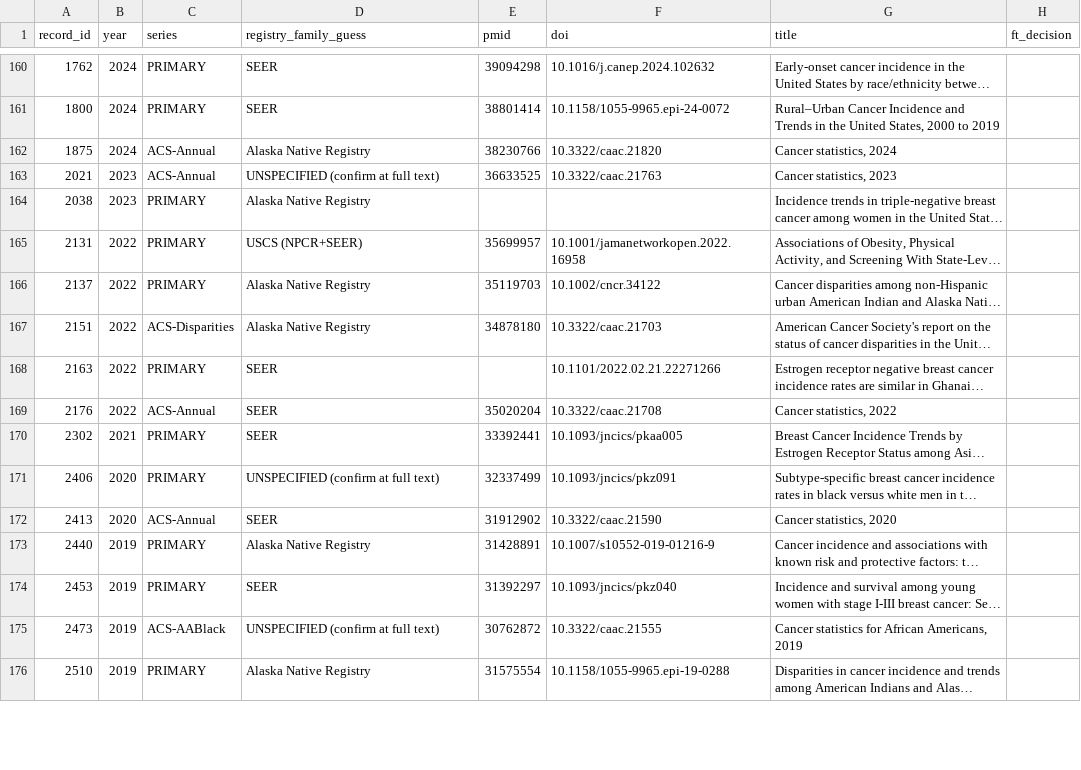
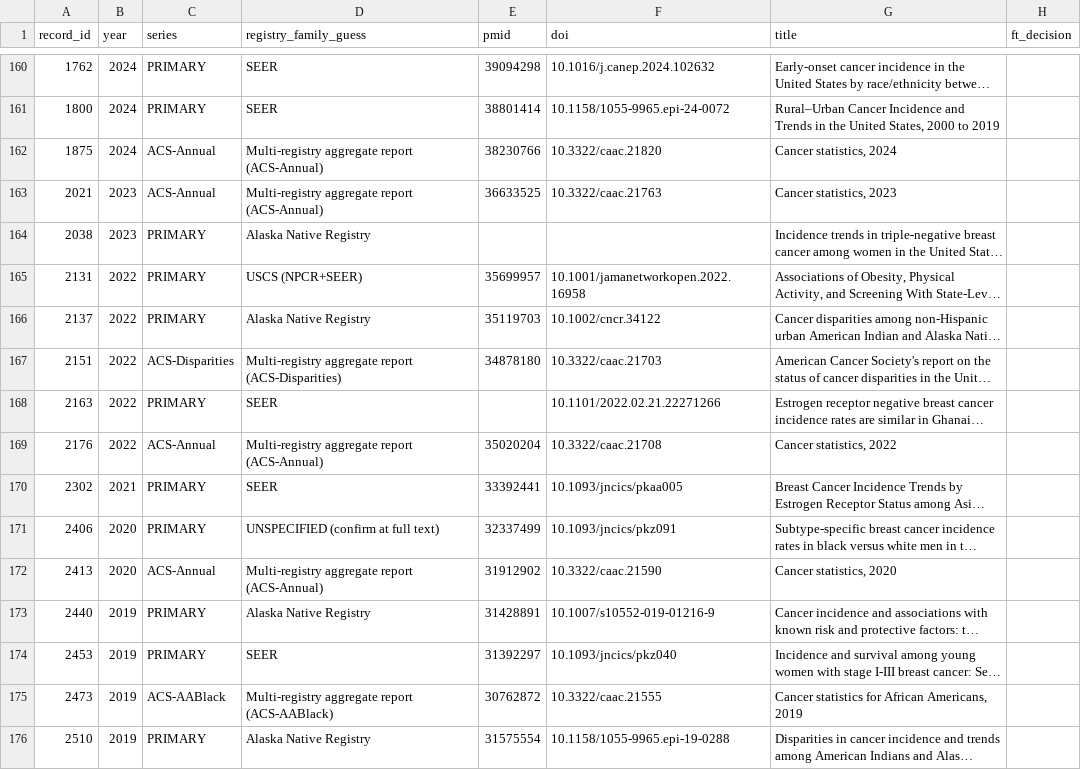
Before and after one commit to p16791918-lab/Meta, a CSV file: meta_agents/search_v2/ft_screening_log.csv, drawn as a sheet; only a part is shown, gaps mark what is left out; long unchanged cells end in …; the diff covers the shown part only; the diff names each change by its address in the sheet, - before the commit and + after, or states it on an @@ line.

```diff
--- a/meta_agents/search_v2/ft_screening_log.csv
+++ b/meta_agents/search_v2/ft_screening_log.csv
-D162 (registry_family_guess): Alaska Native Registry
+D162 (registry_family_guess): Multi-registry aggregate report (ACS-Annual)
-D163 (registry_family_guess): UNSPECIFIED (confirm at full text)
+D163 (registry_family_guess): Multi-registry aggregate report (ACS-Annual)
-D167 (registry_family_guess): Alaska Native Registry
+D167 (registry_family_guess): Multi-registry aggregate report (ACS-Disparities)
-D169 (registry_family_guess): SEER
+D169 (registry_family_guess): Multi-registry aggregate report (ACS-Annual)
-D172 (registry_family_guess): SEER
+D172 (registry_family_guess): Multi-registry aggregate report (ACS-Annual)
-D175 (registry_family_guess): UNSPECIFIED (confirm at full text)
+D175 (registry_family_guess): Multi-registry aggregate report (ACS-AABlack)
```
Also changed, not shown: 54 edited cells elsewhere in this file, 1 other file.
